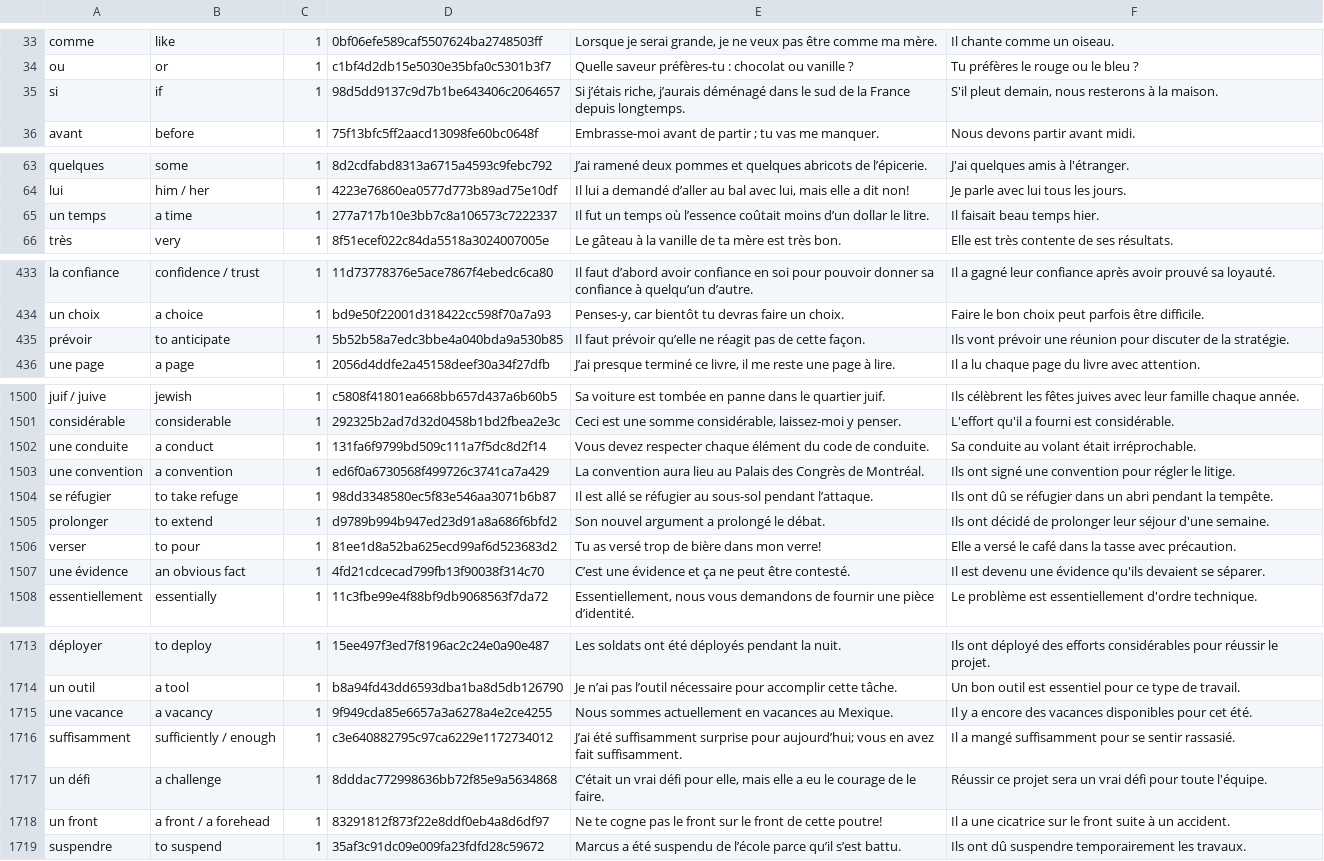
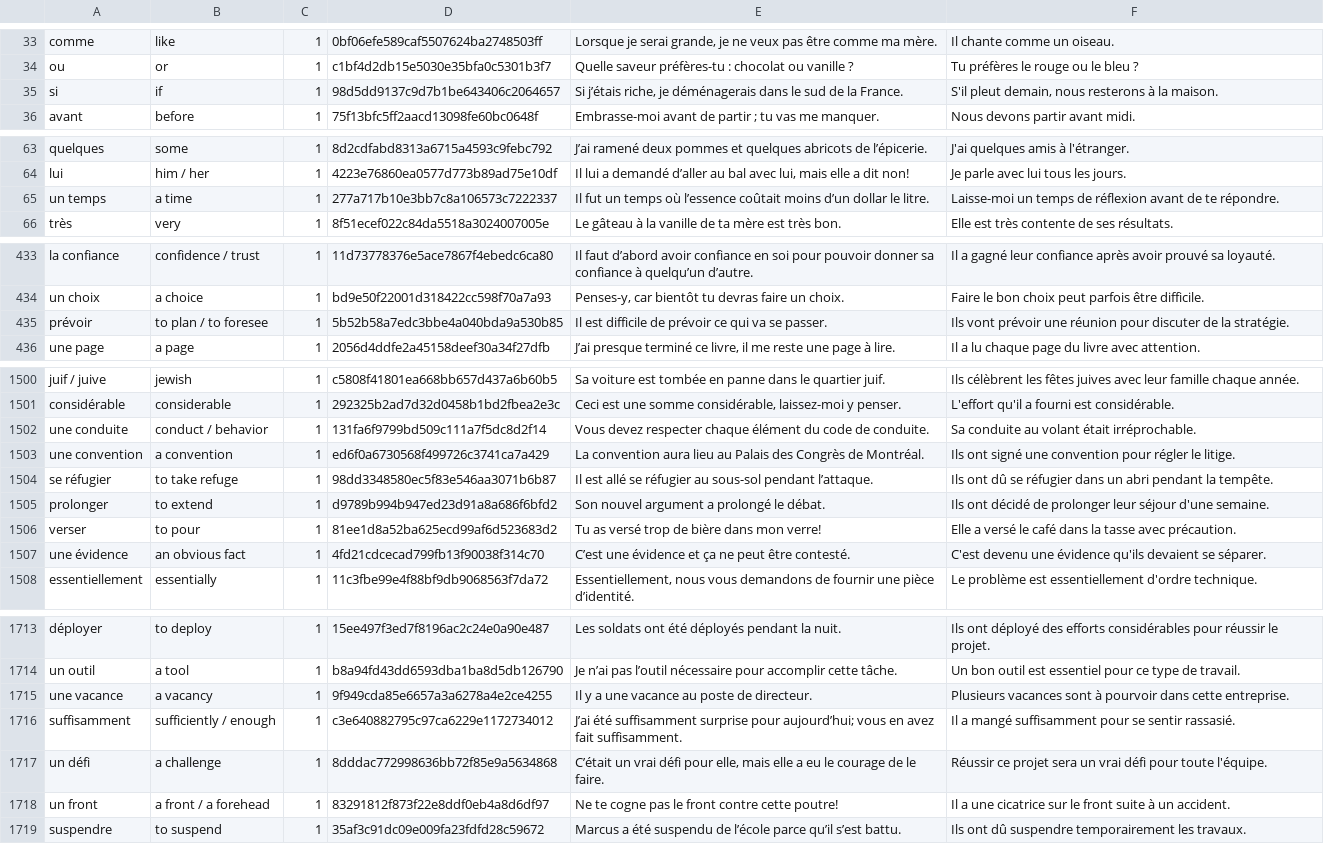
Before and after one commit to Wandersalamander/FrenchWordWizard, a CSV file: app/src/main/res/raw/dictionary_sorted_2.csv, drawn as a sheet; only a part is shown, gaps mark what is left out; the diff covers the shown part only.

```diff
--- a/app/src/main/res/raw/dictionary_sorted_2.csv
+++ b/app/src/main/res/raw/dictionary_sorted_2.csv
@@ -34,3 +34,3 @@ comme	like	1	0bf06efe589caf5507624ba2748503ff	Lorsque je serai grande, je ne veu
 ou	or	1	c1bf4d2db15e5030e35bfa0c5301b3f7	Quelle saveur préfères-tu : chocolat ou vanille ?	Tu préfères le rouge ou le bleu ?
-si	if	1	98d5dd9137c9d7b1be643406c2064657	Si j’étais riche, j’aurais déménagé dans le sud de la France depuis longtemps.	S'il pleut demain, nous resterons à la maison.
+si	if	1	98d5dd9137c9d7b1be643406c2064657	Si j’étais riche, je déménagerais dans le sud de la France.	S'il pleut demain, nous resterons à la maison.
 avant	before	1	75f13bfc5ff2aacd13098fe60bc0648f	Embrasse-moi avant de partir ; tu vas me manquer.	Nous devons partir avant midi.
@@ -64,3 +64,3 @@ quelques	some	1	8d2cdfabd8313a6715a4593c9febc792	J’ai ramené deux pommes et q
 lui	him / her	1	4223e76860ea0577d773b89ad75e10df	Il lui a demandé d’aller au bal avec lui, mais elle a dit non!	Je parle avec lui tous les jours.
-un temps	a time	1	277a717b10e3bb7c8a106573c7222337	Il fut un temps où l’essence coûtait moins d’un dollar le litre.	Il faisait beau temps hier.
+un temps	a time	1	277a717b10e3bb7c8a106573c7222337	Il fut un temps où l’essence coûtait moins d’un dollar le litre.	Laisse-moi un temps de réflexion avant de te répondre.
 très	very	1	8f51ecef022c84da5518a3024007005e	Le gâteau à la vanille de ta mère est très bon.	Elle est très contente de ses résultats.
@@ -434,3 +434,3 @@ la confiance	confidence / trust	1	11d73778376e5ace7867f4ebedc6ca80	Il faut d’a
 un choix	a choice	1	bd9e50f22001d318422cc598f70a7a93	Penses-y, car bientôt tu devras faire un choix.	Faire le bon choix peut parfois être difficile.
-prévoir	to anticipate	1	5b52b58a7edc3bbe4a040bda9a530b85	Il faut prévoir qu’elle ne réagit pas de cette façon.	Ils vont prévoir une réunion pour discuter de la stratégie.
+prévoir	to plan / to foresee	1	5b52b58a7edc3bbe4a040bda9a530b85	Il est difficile de prévoir ce qui va se passer.	Ils vont prévoir une réunion pour discuter de la stratégie.
 une page	a page	1	2056d4ddfe2a45158deef30a34f27dfb	J’ai presque terminé ce livre, il me reste une page à lire.	Il a lu chaque page du livre avec attention.
@@ -1501,3 +1501,3 @@ juif / juive	jewish	1	c5808f41801ea668bb657d437a6b60b5	Sa voiture est tombée en
 considérable	considerable	1	292325b2ad7d32d0458b1bd2fbea2e3c	Ceci est une somme considérable, laissez-moi y penser.	L'effort qu'il a fourni est considérable.
-une conduite	a conduct	1	131fa6f9799bd509c111a7f5dc8d2f14	Vous devez respecter chaque élément du code de conduite.	Sa conduite au volant était irréprochable.
+une conduite	conduct / behavior	1	131fa6f9799bd509c111a7f5dc8d2f14	Vous devez respecter chaque élément du code de conduite.	Sa conduite au volant était irréprochable.
 une convention	a convention	1	ed6f0a6730568f499726c3741ca7a429	La convention aura lieu au Palais des Congrès de Montréal.	Ils ont signé une convention pour régler le litige.
@@ -1506,3 +1506,3 @@ prolonger	to extend	1	d9789b994b947ed23d91a8a686f6bfd2	Son nouvel argument a pro
 verser	to pour	1	81ee1d8a52ba625ecd99af6d523683d2	Tu as versé trop de bière dans mon verre!	Elle a versé le café dans la tasse avec précaution.
-une évidence	an obvious fact	1	4fd21cdcecad799fb13f90038f314c70	C’est une évidence et ça ne peut être contesté.	Il est devenu une évidence qu'ils devaient se séparer.
+une évidence	an obvious fact	1	4fd21cdcecad799fb13f90038f314c70	C’est une évidence et ça ne peut être contesté.	C'est devenu une évidence qu'ils devaient se séparer.
 essentiellement	essentially	1	11c3fbe99e4f88bf9db9068563f7da72	Essentiellement, nous vous demandons de fournir une pièce d’identité.	Le problème est essentiellement d'ordre technique.
@@ -1714,6 +1714,6 @@ déployer	to deploy	1	15ee497f3ed7f8196ac2c24e0a90e487	Les soldats ont été dé
 un outil	a tool	1	b8a94fd43dd6593dba1ba8d5db126790	Je n’ai pas l’outil nécessaire pour accomplir cette tâche.	Un bon outil est essentiel pour ce type de travail.
-une vacance	a vacancy	1	9f949cda85e6657a3a6278a4e2ce4255	Nous sommes actuellement en vacances au Mexique.	Il y a encore des vacances disponibles pour cet été.
+une vacance	a vacancy	1	9f949cda85e6657a3a6278a4e2ce4255	Il y a une vacance au poste de directeur.	Plusieurs vacances sont à pourvoir dans cette entreprise.
 suffisamment	sufficiently / enough	1	c3e640882795c97ca6229e1172734012	J’ai été suffisamment surprise pour aujourd’hui; vous en avez fait suffisamment.	Il a mangé suffisamment pour se sentir rassasié.
 un défi	a challenge	1	8dddac772998636bb72f85e9a5634868	C’était un vrai défi pour elle, mais elle a eu le courage de le faire.	Réussir ce projet sera un vrai défi pour toute l'équipe.
-un front	a front / a forehead	1	83291812f873f22e8ddf0eb4a8d6df97	Ne te cogne pas le front sur le front de cette poutre!	Il a une cicatrice sur le front suite à un accident.
+un front	a front / a forehead	1	83291812f873f22e8ddf0eb4a8d6df97	Ne te cogne pas le front contre cette poutre!	Il a une cicatrice sur le front suite à un accident.
 suspendre	to suspend	1	35af3c91dc09e009fa23fdfd28c59672	Marcus a été suspendu de l’école parce qu’il s’est battu.	Ils ont dû suspendre temporairement les travaux.
```
Also changed, not shown: 21 edited cells elsewhere in this file, 1 other file.
